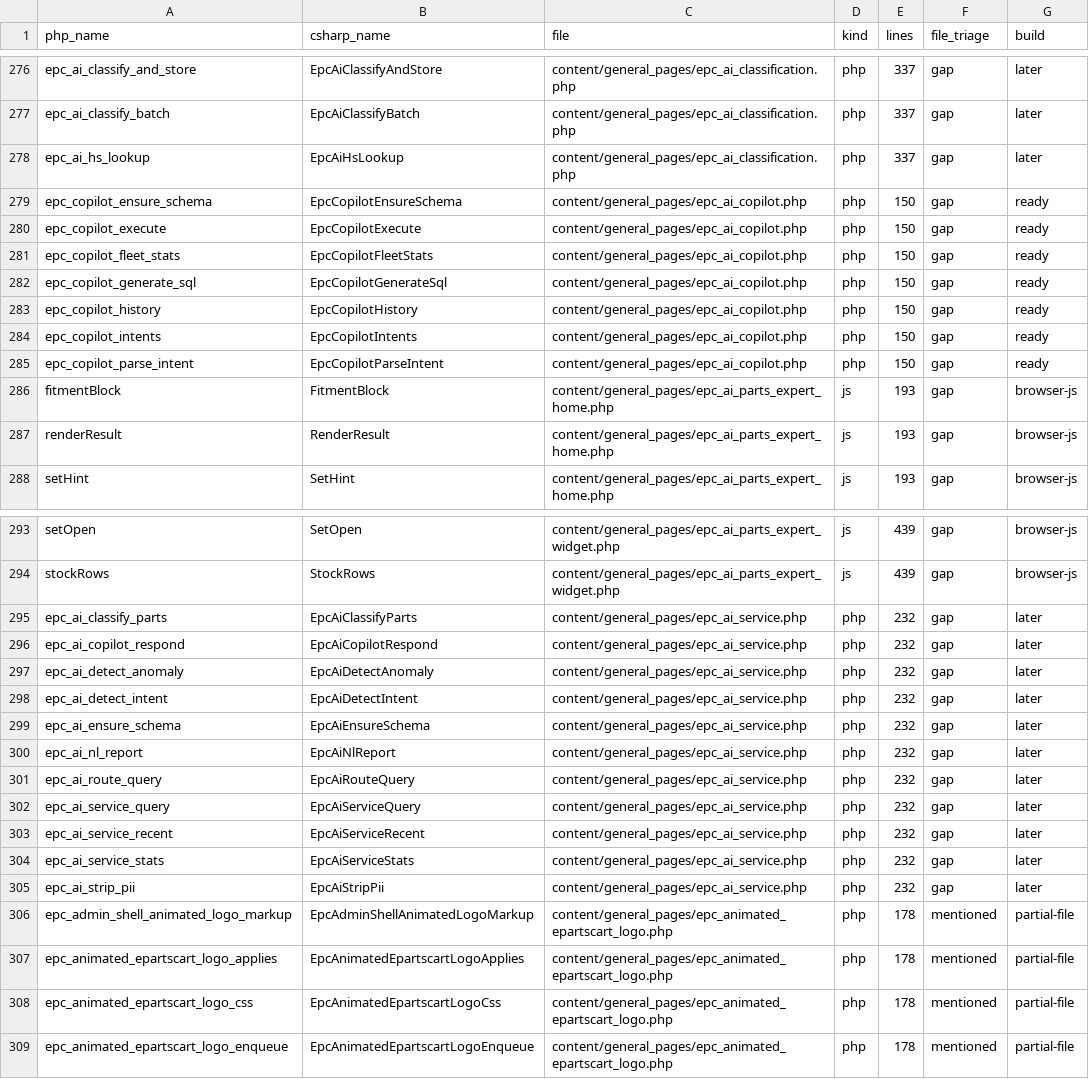
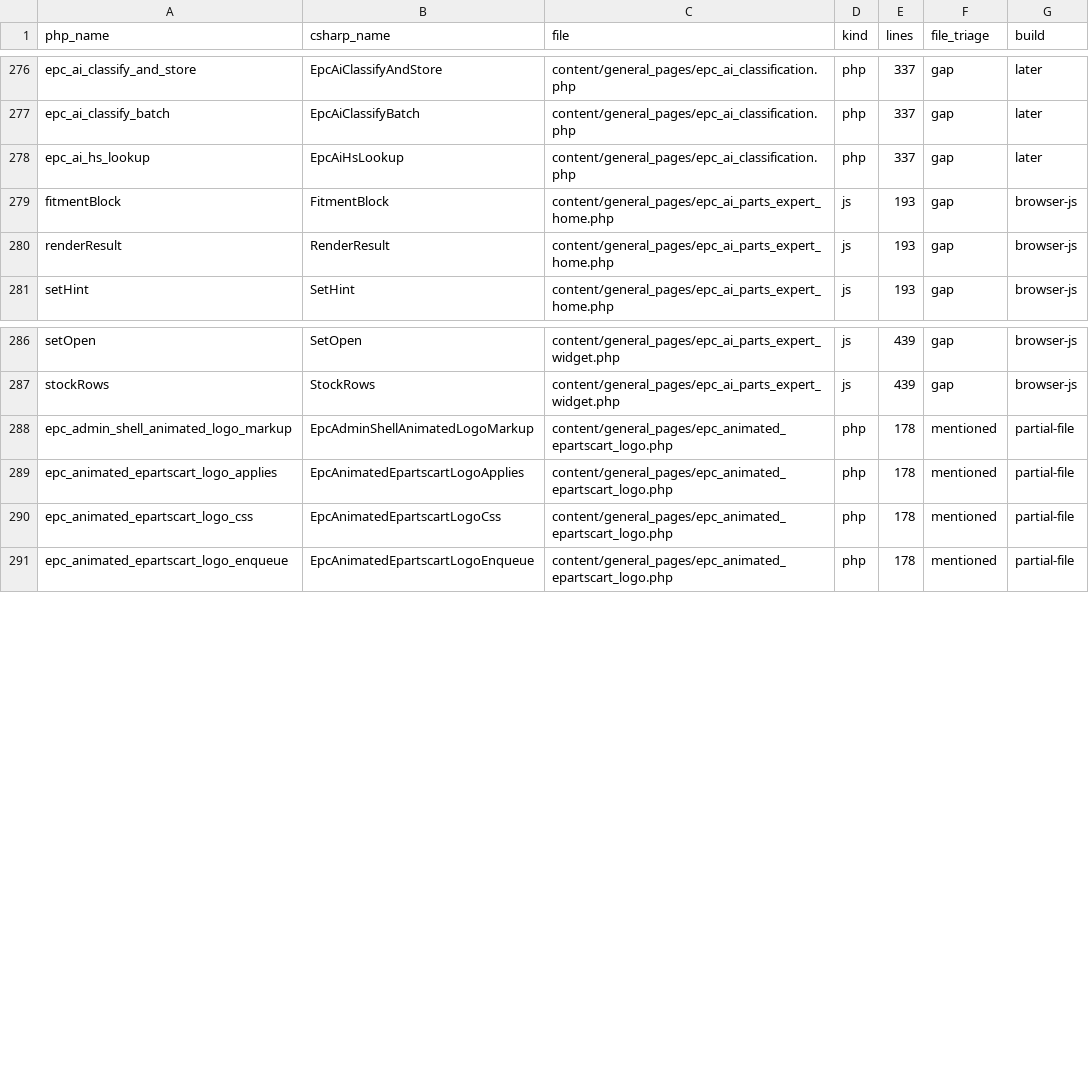
Before and after one commit to epartscart/ecomae, a TSV file: docs/migration/inventory/PHP_BUILDABLE_FUNCTIONS.tsv, drawn as a sheet; only a part is shown, gaps mark what is left out.

```diff
--- a/docs/migration/inventory/PHP_BUILDABLE_FUNCTIONS.tsv
+++ b/docs/migration/inventory/PHP_BUILDABLE_FUNCTIONS.tsv
@@ -278,9 +278,2 @@ epc_ai_classify_batch	EpcAiClassifyBatch	content/general_pages/epc_ai_classifica
 epc_ai_hs_lookup	EpcAiHsLookup	content/general_pages/epc_ai_classification.php	php	337	gap	later
-epc_copilot_ensure_schema	EpcCopilotEnsureSchema	content/general_pages/epc_ai_copilot.php	php	150	gap	ready
-epc_copilot_execute	EpcCopilotExecute	content/general_pages/epc_ai_copilot.php	php	150	gap	ready
-epc_copilot_fleet_stats	EpcCopilotFleetStats	content/general_pages/epc_ai_copilot.php	php	150	gap	ready
-epc_copilot_generate_sql	EpcCopilotGenerateSql	content/general_pages/epc_ai_copilot.php	php	150	gap	ready
-epc_copilot_history	EpcCopilotHistory	content/general_pages/epc_ai_copilot.php	php	150	gap	ready
-epc_copilot_intents	EpcCopilotIntents	content/general_pages/epc_ai_copilot.php	php	150	gap	ready
-epc_copilot_parse_intent	EpcCopilotParseIntent	content/general_pages/epc_ai_copilot.php	php	150	gap	ready
 fitmentBlock	FitmentBlock	content/general_pages/epc_ai_parts_expert_home.php	js	193	gap	browser-js
@@ -294,13 +287,2 @@ setOpen	SetOpen	content/general_pages/epc_ai_parts_expert_widget.php	js	439	gap
 stockRows	StockRows	content/general_pages/epc_ai_parts_expert_widget.php	js	439	gap	browser-js
-epc_ai_classify_parts	EpcAiClassifyParts	content/general_pages/epc_ai_service.php	php	232	gap	later
-epc_ai_copilot_respond	EpcAiCopilotRespond	content/general_pages/epc_ai_service.php	php	232	gap	later
-epc_ai_detect_anomaly	EpcAiDetectAnomaly	content/general_pages/epc_ai_service.php	php	232	gap	later
-epc_ai_detect_intent	EpcAiDetectIntent	content/general_pages/epc_ai_service.php	php	232	gap	later
-epc_ai_ensure_schema	EpcAiEnsureSchema	content/general_pages/epc_ai_service.php	php	232	gap	later
-epc_ai_nl_report	EpcAiNlReport	content/general_pages/epc_ai_service.php	php	232	gap	later
-epc_ai_route_query	EpcAiRouteQuery	content/general_pages/epc_ai_service.php	php	232	gap	later
-epc_ai_service_query	EpcAiServiceQuery	content/general_pages/epc_ai_service.php	php	232	gap	later
-epc_ai_service_recent	EpcAiServiceRecent	content/general_pages/epc_ai_service.php	php	232	gap	later
-epc_ai_service_stats	EpcAiServiceStats	content/general_pages/epc_ai_service.php	php	232	gap	later
-epc_ai_strip_pii	EpcAiStripPii	content/general_pages/epc_ai_service.php	php	232	gap	later
 epc_admin_shell_animated_logo_markup	EpcAdminShellAnimatedLogoMarkup	content/general_pages/epc_animated_epartscart_logo.php	php	178	mentioned	partial-file
```
Also changed, not shown: 5 other files.
